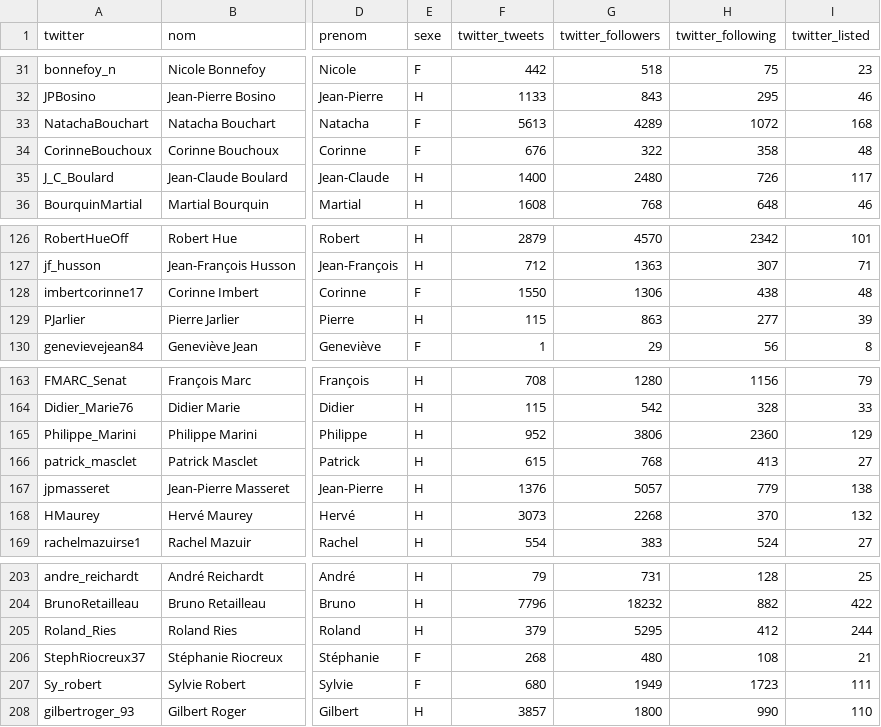
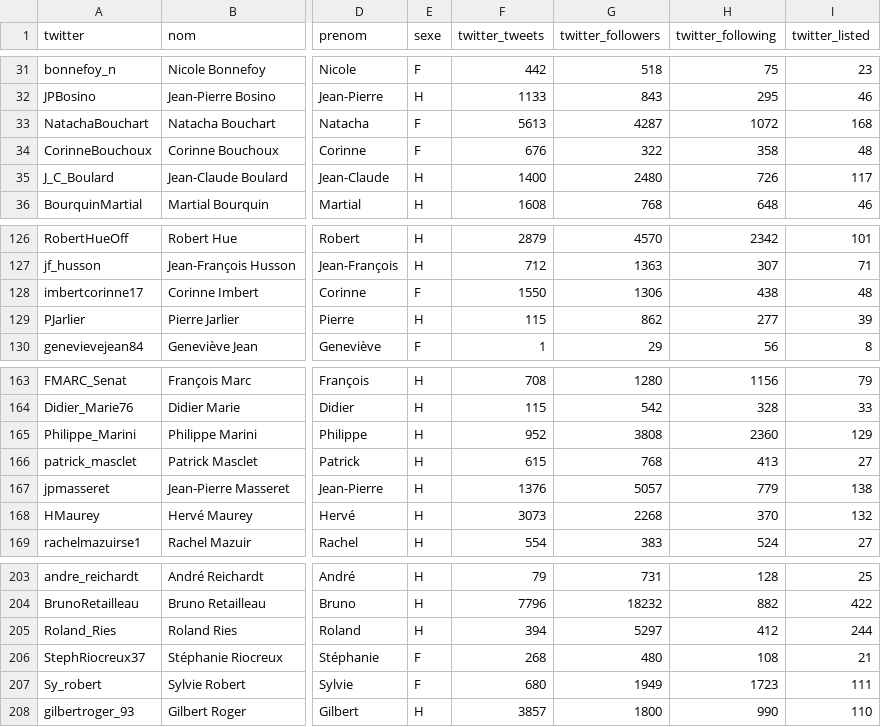
Before and after one commit to regardscitoyens/twitter-parlementaires, a CSV file: data/senateurs.csv, drawn as a sheet; only a part is shown, gaps mark what is left out; the diff covers the shown part only; the diff names each change by its address in the sheet, - before the commit and + after, or states it on an @@ line.

```diff
--- a/data/senateurs.csv
+++ b/data/senateurs.csv
-G33 (twitter_followers): 4289
+G33 (twitter_followers): 4287
-G129 (twitter_followers): 863
+G129 (twitter_followers): 862
-G165 (twitter_followers): 3806
+G165 (twitter_followers): 3808
-F205 (twitter_tweets): 379
+F205 (twitter_tweets): 394
-G205 (twitter_followers): 5295
+G205 (twitter_followers): 5297
```
Also changed, not shown: 11 edited cells elsewhere in this file, data/deputes.csv, 2 other files.
